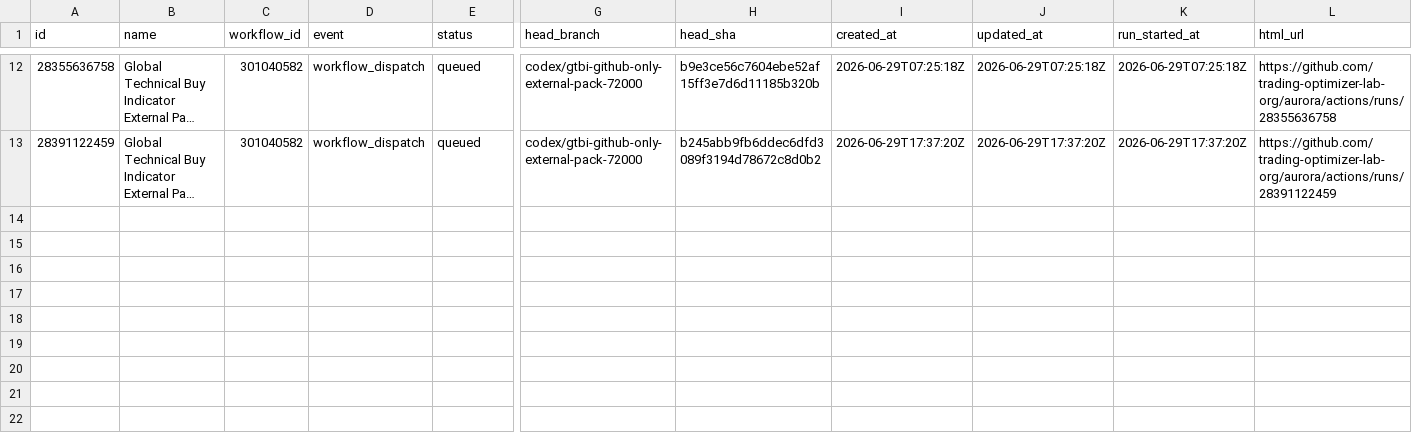
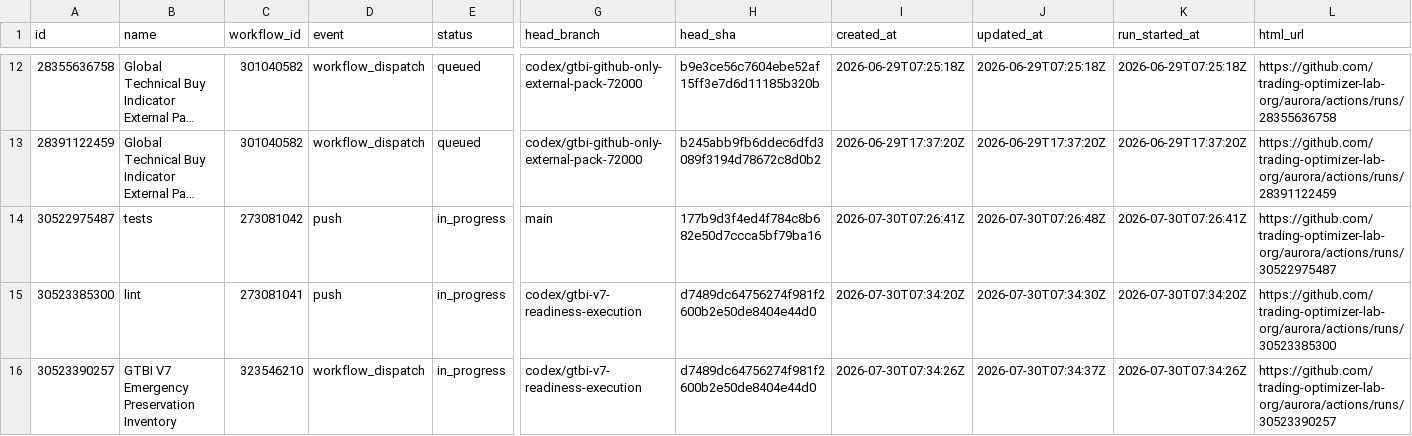
Before and after one commit to trading-optimizer-lab-org/aurora, a CSV file: docs/project_inventory/runs_active.csv, drawn as a sheet; only a part is shown, gaps mark what is left out; long unchanged cells end in …; rows hold the shown columns only; the diff names each change by its address in the sheet, - before the commit and + after, or states it on an @@ line.

```diff
--- a/docs/project_inventory/runs_active.csv
+++ b/docs/project_inventory/runs_active.csv
+row 14: 30522975487 | tests | 273081042 | push | in_progress | main | 177b9d3f4ed4f784c8b682e50d7ccca5bf79ba16 | 2026-07-30T07:26:41Z | 2026-07-30T07:26:48Z | 2026-07-30T07:26:41Z | https://github.com/trading-optimizer-lab-org/aurora/actions/runs/30522975487
+row 15: 30523385300 | lint | 273081041 | push | in_progress | codex/gtbi-v7-readiness-execution | d7489dc64756274f981f2600b2e50de8404e44d0 | 2026-07-30T07:34:20Z | 2026-07-30T07:34:30Z | 2026-07-30T07:34:20Z | https://github.com/trading-optimizer-lab-org/aurora/actions/runs/30523385300
+row 16: 30523390257 | GTBI V7 Emergency Preservation Inventory | 323546210 | workflow_dispatch | in_progress | codex/gtbi-v7-readiness-execution | d7489dc64756274f981f2600b2e50de8404e44d0 | 2026-07-30T07:34:26Z | 2026-07-30T07:34:37Z | 2026-07-30T07:34:26Z | https://github.com/trading-optimizer-lab-org/aurora/actions/runs/30523390257
```
Also changed, not shown: docs/project_inventory/branches.csv, docs/project_inventory/workflows.csv, 11 other files.
